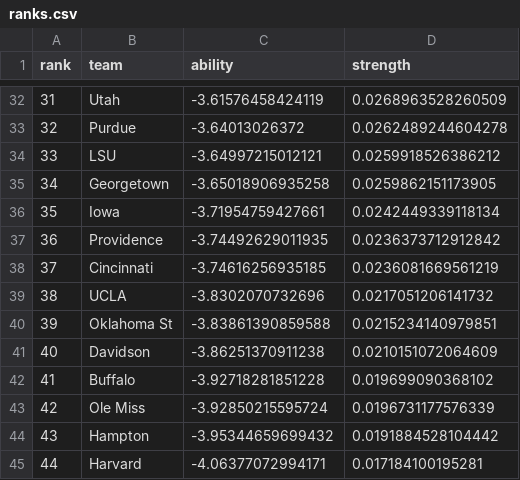
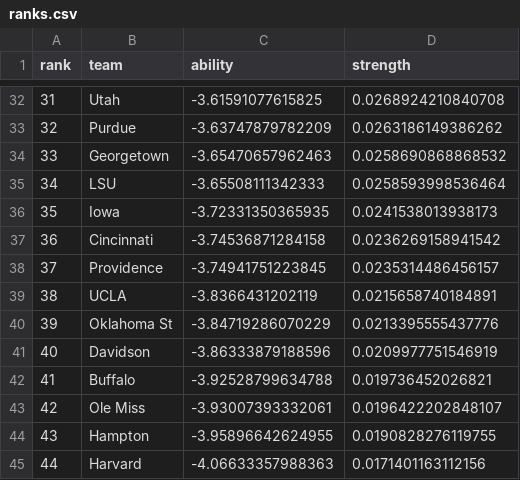
Before and after one commit to octonion/basketball, a CSV file: picks/ranks.csv, drawn as a sheet; only a part is shown, gaps mark what is left out; the diff covers the shown part only.

```diff
--- a/picks/ranks.csv
+++ b/picks/ranks.csv
@@ -32,14 +32,14 @@
-31,"Utah",-3.61576458424119,0.0268963528260509
-32,"Purdue",-3.64013026372,0.0262489244604278
-33,"LSU",-3.64997215012121,0.0259918526386212
-34,"Georgetown",-3.65018906935258,0.0259862151173905
-35,"Iowa",-3.71954759427661,0.0242449339118134
-36,"Providence",-3.74492629011935,0.0236373712912842
-37,"Cincinnati",-3.74616256935185,0.0236081669561219
-38,"UCLA",-3.8302070732696,0.0217051206141732
-39,"Oklahoma St",-3.83861390859588,0.0215234140979851
-40,"Davidson",-3.86251370911238,0.0210151072064609
-41,"Buffalo",-3.92718281851228,0.019699090368102
-42,"Ole Miss",-3.92850215595724,0.0196731177576339
-43,"Hampton",-3.95344659699432,0.0191884528104442
-44,"Harvard",-4.06377072994171,0.017184100195281
+31,"Utah",-3.61591077615825,0.0268924210840708
+32,"Purdue",-3.63747879782209,0.0263186149386262
+33,"Georgetown",-3.65470657962463,0.0258690868868532
+34,"LSU",-3.65508111342333,0.0258593998536464
+35,"Iowa",-3.72331350365935,0.0241538013938173
+36,"Cincinnati",-3.74536871284158,0.0236269158941542
+37,"Providence",-3.74941751223845,0.0235314486456157
+38,"UCLA",-3.8366431202119,0.0215658740184891
+39,"Oklahoma St",-3.84719286070229,0.0213395555437776
+40,"Davidson",-3.86333879188596,0.0209977751546919
+41,"Buffalo",-3.92528799634788,0.019736452026821
+42,"Ole Miss",-3.93007393332061,0.0196422202848107
+43,"Hampton",-3.95896642624955,0.0190828276119755
+44,"Harvard",-4.06633357988363,0.0171401163112156
```
Also changed, not shown: 106 edited cells elsewhere in this file, picks/outcomes.csv, 4 other files.
